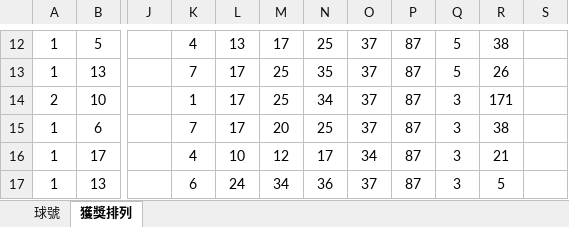
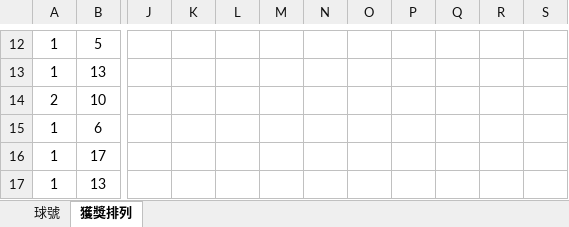
Before and after one commit to jason23452/539-code, an Excel workbook: test_finally.xlsm, sheet 獲獎排列, drawn as a sheet; only a part is shown, gaps mark what is left out; values as stored, in another font and other column widths than the file's, no borders; the diff covers the shown part only; the diff names each change by its address in the sheet, - before the commit and + after, or states it on an @@ line.

```diff
--- a/test_finally.xlsm (sheet 獲獎排列)
+++ b/test_finally.xlsm (sheet 獲獎排列)
-K12: 4
+K12: (empty)
-L12: 13
+L12: (empty)
-M12: 17
+M12: (empty)
-N12: 25
+N12: (empty)
-O12:O15: 37
+O12:O15: (empty)
-P12:P17: 87
+P12:P17: (empty)
-Q12:Q13: 5
+Q12:Q13: (empty)
-R12: 38
+R12: (empty)
-K13: 7
+K13: (empty)
-L13:L15: 17
+L13:L15: (empty)
-M13:M14: 25
+M13:M14: (empty)
-N13: 35
+N13: (empty)
-R13: 26
+R13: (empty)
-K14: 1
+K14: (empty)
-N14: 34
+N14: (empty)
-Q14:Q17: 3
+Q14:Q17: (empty)
-R14: 171
+R14: (empty)
-K15: 7
+K15: (empty)
-M15: 20
+M15: (empty)
-N15: 25
+N15: (empty)
-R15: 38
+R15: (empty)
-K16: 4
+K16: (empty)
-L16: 10
+L16: (empty)
-M16: 12
+M16: (empty)
-N16: 17
+N16: (empty)
-O16: 34
+O16: (empty)
-R16: 21
+R16: (empty)
-K17: 6
+K17: (empty)
-L17: 24
+L17: (empty)
-M17: 34
+M17: (empty)
-N17: 36
+N17: (empty)
-O17: 37
+O17: (empty)
-R17: 5
+R17: (empty)
```
Also changed, not shown: 100 removed rows, 2 moved rows and 1035 edited cells elsewhere in this sheet, 2 other files.
